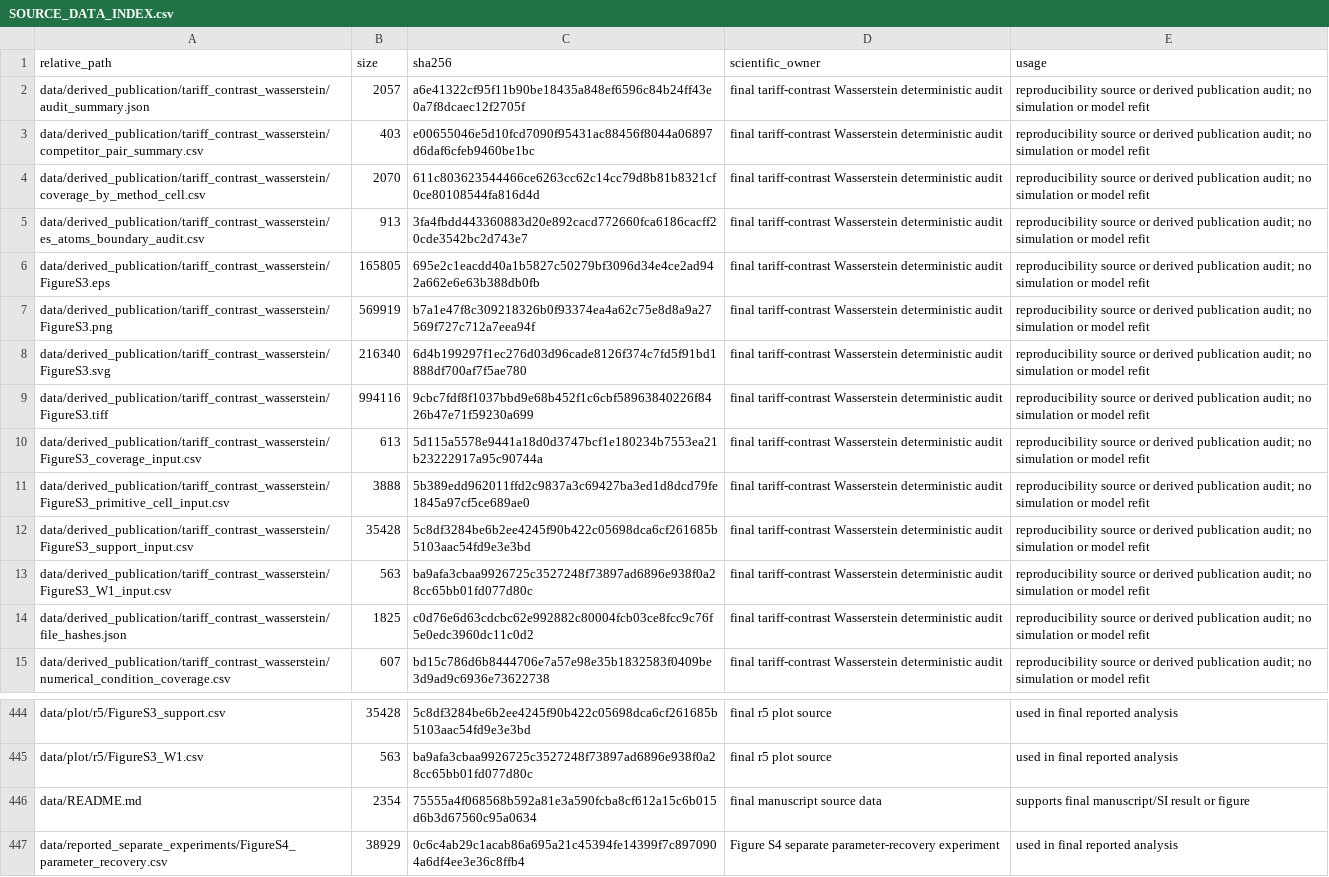
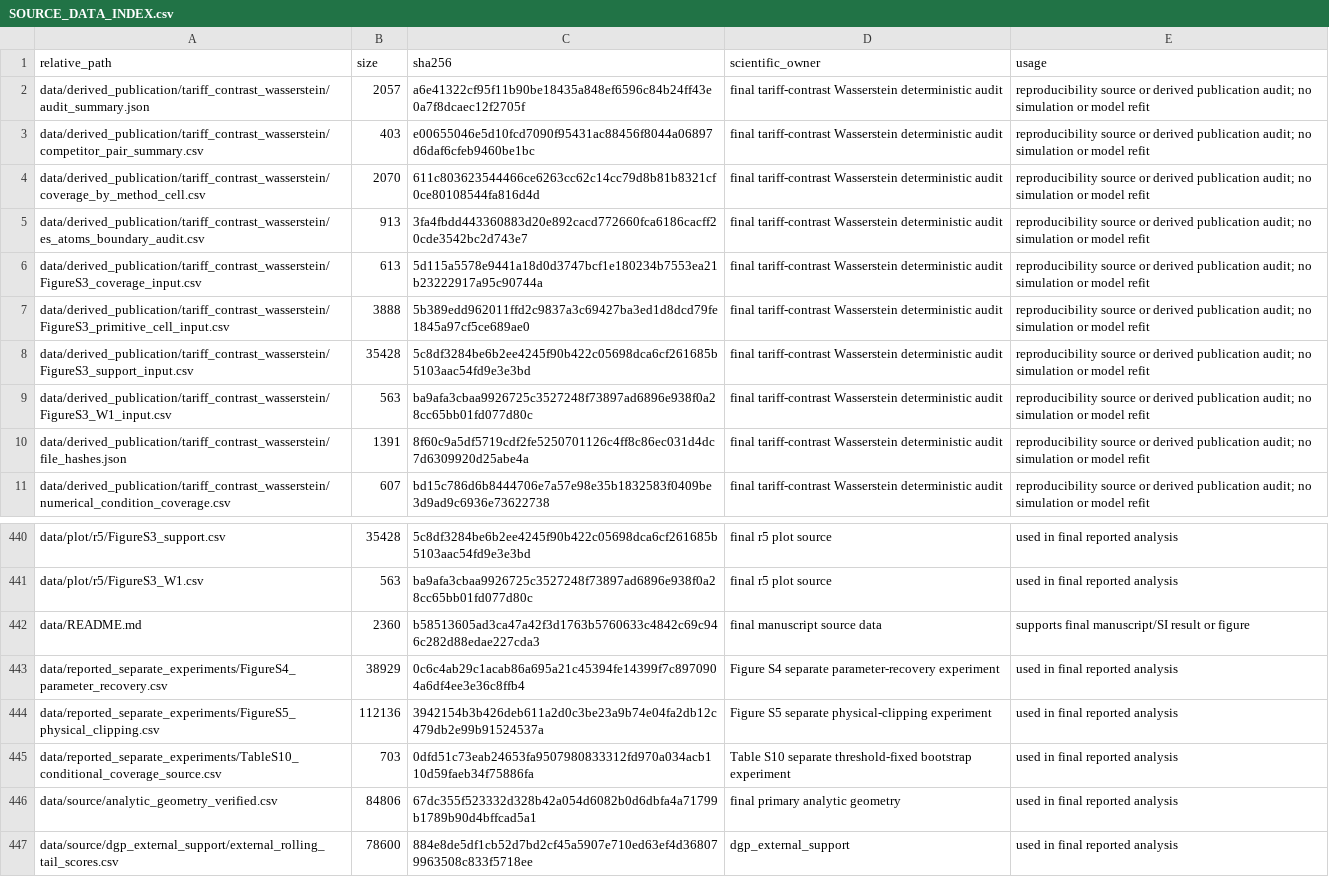
Before and after one commit to riddlehuang05/extreme-demand-tariff-analysis, a CSV file: data/SOURCE_DATA_INDEX.csv, drawn as a sheet; only a part is shown, gaps mark what is left out; the shorter side is filled out with more unchanged rows.

Commit message:
Prepare article data and reproducibility materials

```diff
--- a/data/SOURCE_DATA_INDEX.csv
+++ b/data/SOURCE_DATA_INDEX.csv
@@ -5,6 +5,2 @@ data/derived_publication/tariff_contrast_wasserstein/coverage_by_method_cell.csv
 data/derived_publication/tariff_contrast_wasserstein/es_atoms_boundary_audit.csv,913,3fa4fbdd443360883d20e892cacd772660fca6186cacff20cde3542bc2d743e7,final tariff-contrast Wasserstein deterministic audit,reproducibility source or derived publication audit; no simulation or model refit
-data/derived_publication/tariff_contrast_wasserstein/FigureS3.eps,165805,695e2c1eacdd40a1b5827c50279bf3096d34e4ce2ad942a662e6e63b388db0fb,final tariff-contrast Wasserstein deterministic audit,reproducibility source or derived publication audit; no simulation or model refit
-data/derived_publication/tariff_contrast_wasserstein/FigureS3.png,569919,b7a1e47f8c309218326b0f93374ea4a62c75e8d8a9a27569f727c712a7eea94f,final tariff-contrast Wasserstein deterministic audit,reproducibility source or derived publication audit; no simulation or model refit
-data/derived_publication/tariff_contrast_wasserstein/FigureS3.svg,216340,6d4b199297f1ec276d03d96cade8126f374c7fd5f91bd1888df700af7f5ae780,final tariff-contrast Wasserstein deterministic audit,reproducibility source or derived publication audit; no simulation or model refit
-data/derived_publication/tariff_contrast_wasserstein/FigureS3.tiff,994116,9cbc7fdf8f1037bbd9e68b452f1c6cbf58963840226f8426b47e71f59230a699,final tariff-contrast Wasserstein deterministic audit,reproducibility source or derived publication audit; no simulation or model refit
 data/derived_publication/tariff_contrast_wasserstein/FigureS3_coverage_input.csv,613,5d115a5578e9441a18d0d3747bcf1e180234b7553ea21b23222917a95c90744a,final tariff-contrast Wasserstein deterministic audit,reproducibility source or derived publication audit; no simulation or model refit
@@ -13,3 +9,3 @@ data/derived_publication/tariff_contrast_wasserstein/FigureS3_support_input.csv,
 data/derived_publication/tariff_contrast_wasserstein/FigureS3_W1_input.csv,563,ba9afa3cbaa9926725c3527248f73897ad6896e938f0a28cc65bb01fd077d80c,final tariff-contrast Wasserstein deterministic audit,reproducibility source or derived publication audit; no simulation or model refit
-data/derived_publication/tariff_contrast_wasserstein/file_hashes.json,1825,c0d76e6d63cdcbc62e992882c80004fcb03ce8fcc9c76f5e0edc3960dc11c0d2,final tariff-contrast Wasserstein deterministic audit,reproducibility source or derived publication audit; no simulation or model refit
+data/derived_publication/tariff_contrast_wasserstein/file_hashes.json,1391,8f60c9a5df5719cdf2fe5250701126c4ff8c86ec031d4dc7d6309920d25abe4a,final tariff-contrast Wasserstein deterministic audit,reproducibility source or derived publication audit; no simulation or model refit
 data/derived_publication/tariff_contrast_wasserstein/numerical_condition_coverage.csv,607,bd15c786d6b8444706e7a57e98e35b1832583f0409be3d9ad9c6936e73622738,final tariff-contrast Wasserstein deterministic audit,reproducibility source or derived publication audit; no simulation or model refit
@@ -445,3 +441,3 @@ data/plot/r5/FigureS3_support.csv,35428,5c8df3284be6b2ee4245f90b422c05698dca6cf2
 data/plot/r5/FigureS3_W1.csv,563,ba9afa3cbaa9926725c3527248f73897ad6896e938f0a28cc65bb01fd077d80c,final r5 plot source,used in final reported analysis
-data/README.md,2354,75555a4f068568b592a81e3a590fcba8cf612a15c6b015d6b3d67560c95a0634,final manuscript source data,supports final manuscript/SI result or figure
+data/README.md,2360,b58513605ad3ca47a42f3d1763b5760633c4842c69c946c282d88edae227cda3,final manuscript source data,supports final manuscript/SI result or figure
 data/reported_separate_experiments/FigureS4_parameter_recovery.csv,38929,0c6c4ab29c1acab86a695a21c45394fe14399f7c8970904a6df4ee3e36c8ffb4,Figure S4 separate parameter-recovery experiment,used in final reported analysis
```
Also changed, not shown: FINAL_REPOSITORY_SHA256.csv, 12 other files.
